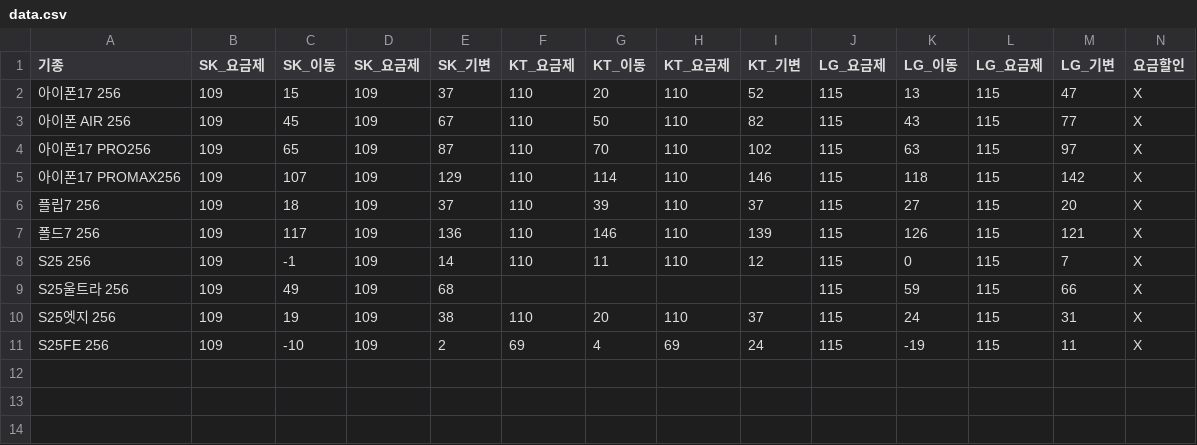
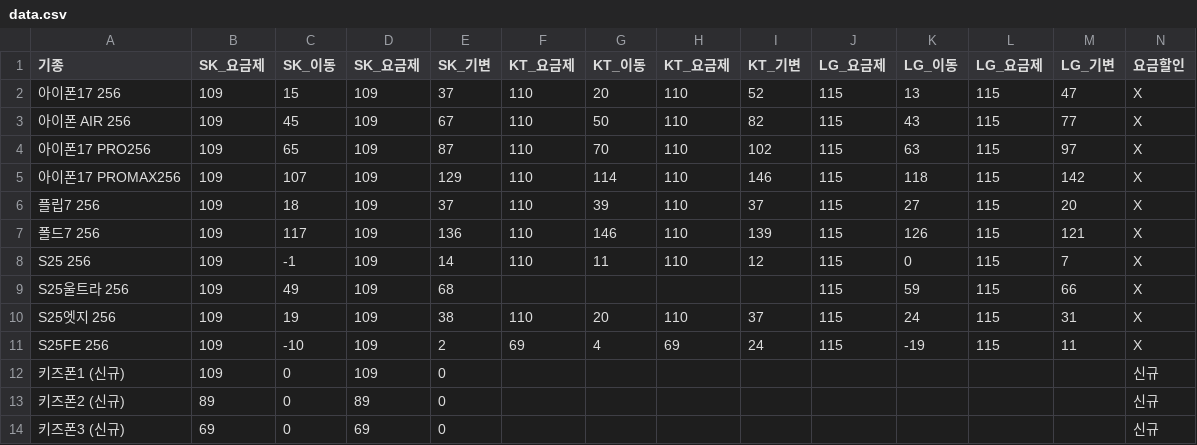
Before and after one commit to a2272a/a2272a.github.io, a CSV file: data.csv, drawn as a sheet; only a part is shown; rows hold the shown columns only; the diff names each change by its address in the sheet, - before the commit and + after, or states it on an @@ line.

```diff
--- a/data.csv
+++ b/data.csv
+row 12: 키즈폰1 (신규) | 109 | 0 | 109 | 0 |  |  |  |  |  |  |  |  | 신규
+row 13: 키즈폰2 (신규) | 89 | 0 | 89 | 0 |  |  |  |  |  |  |  |  | 신규
+row 14: 키즈폰3 (신규) | 69 | 0 | 69 | 0 |  |  |  |  |  |  |  |  | 신규
```
Also changed, not shown: 1 other file.
